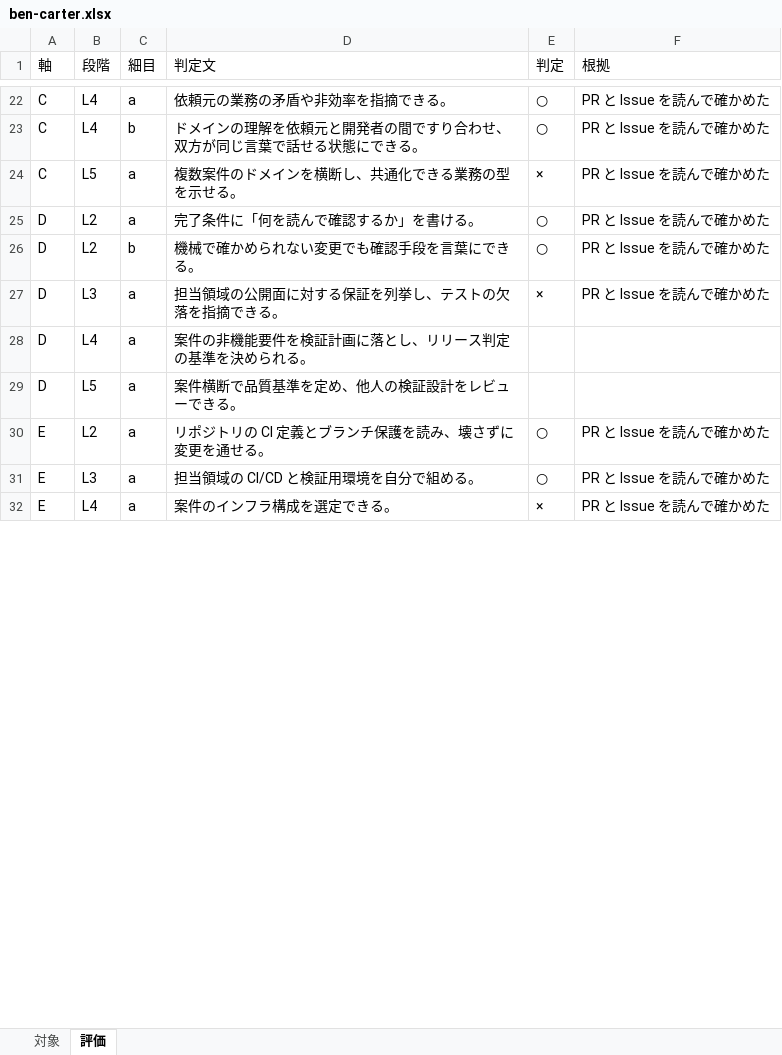
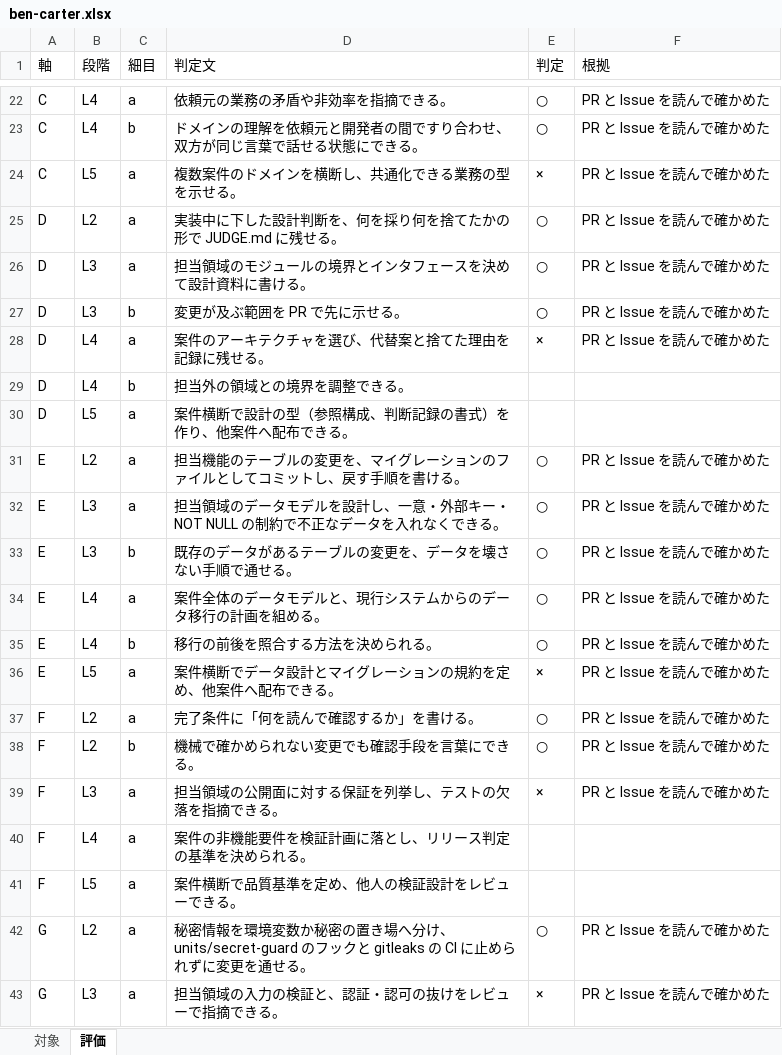
Before and after one commit to yktsnet/mgmt-kit, an Excel workbook: board/samples/drive/reviews/2026-H2/ben-carter.xlsx, sheet 評価, drawn as a sheet; only a part is shown, gaps mark what is left out; values as stored, in another font and other column widths than the file's, no borders; addresses are those after the commit; the diff covers the shown part only; the diff names each change by its address in the sheet, - before the commit and + after, or states it on an @@ line.

```diff
--- a/board/samples/drive/reviews/2026-H2/ben-carter.xlsx (sheet 評価)
+++ b/board/samples/drive/reviews/2026-H2/ben-carter.xlsx (sheet 評価)
-D25 (判定文): 完了条件に「何を読んで確認するか」を書ける。
+D25 (判定文): 実装中に下した設計判断を、何を採り何を捨てたかの形で JUDGE.md に残せる。
+row 26: D | L3 | a | 担当領域のモジュールの境界とインタフェースを決めて設計資料に書ける。 | ○ | PR と Issue を読んで確かめた
-B27 (段階): L2
+B27 (段階): L3
-D27 (判定文): 機械で確かめられない変更でも確認手段を言葉にできる。
+D27 (判定文): 変更が及ぶ範囲を PR で先に示せる。
-B28 (段階): L3
+B28 (段階): L4
-D28 (判定文): 担当領域の公開面に対する保証を列挙し、テストの欠落を指摘できる。
+D28 (判定文): 案件のアーキテクチャを選び、代替案と捨てた理由を記録に残せる。
-C29 (細目): a
+C29 (細目): b
-D29 (判定文): 案件の非機能要件を検証計画に落とし、リリース判定の基準を決められる。
+D29 (判定文): 担当外の領域との境界を調整できる。
-D30 (判定文): 案件横断で品質基準を定め、他人の検証設計をレビューできる。
+D30 (判定文): 案件横断で設計の型（参照構成、判断記録の書式）を作り、他案件へ配布できる。
-D31 (判定文): リポジトリの CI 定義とブランチ保護を読み、壊さずに変更を通せる。
+D31 (判定文): 担当機能のテーブルの変更を、マイグレーションのファイルとしてコミットし、戻す手順を書ける。
-D32 (判定文): 担当領域の CI/CD と検証用環境を自分で組める。
+D32 (判定文): 担当領域のデータモデルを設計し、一意・外部キー・NOT NULL の制約で不正なデータを入れなくできる。
+row 33: E | L3 | b | 既存のデータがあるテーブルの変更を、データを壊さない手順で通せる。 | ○ | PR と Issue を読んで確かめた
+row 34: E | L4 | a | 案件全体のデータモデルと、現行システムからのデータ移行の計画を組める。 | ○ | PR と Issue を読んで確かめた
+row 35: E | L4 | b | 移行の前後を照合する方法を決められる。 | ○ | PR と Issue を読んで確かめた
-B36 (段階): L4
+B36 (段階): L5
-D36 (判定文): 案件のインフラ構成を選定できる。
+D36 (判定文): 案件横断でデータ設計とマイグレーションの規約を定め、他案件へ配布できる。
+row 37: F | L2 | a | 完了条件に「何を読んで確認するか」を書ける。 | ○ | PR と Issue を読んで確かめた
+row 38: F | L2 | b | 機械で確かめられない変更でも確認手段を言葉にできる。 | ○ | PR と Issue を読んで確かめた
+row 39: F | L3 | a | 担当領域の公開面に対する保証を列挙し、テストの欠落を指摘できる。 | × | PR と Issue を読んで確かめた
+row 40: F | L4 | a | 案件の非機能要件を検証計画に落とし、リリース判定の基準を決められる。
+row 41: F | L5 | a | 案件横断で品質基準を定め、他人の検証設計をレビューできる。
+row 42: G | L2 | a | 秘密情報を環境変数か秘密の置き場へ分け、units/secret-guard のフックと gitleaks の CI に止められずに変更を通せる。 | ○ | PR と Issue を読んで確かめた
+row 43: G | L3 | a | 担当領域の入力の検証と、認証・認可の抜けをレビューで指摘できる。 | × | PR と Issue を読んで確かめた
```
Also changed, not shown: 9 added rows and 2 edited cells elsewhere in this sheet, board/samples/drive/candidates/liam-price.xlsx, board/samples/drive/candidates/mia-collins.xlsx, 36 other files.
